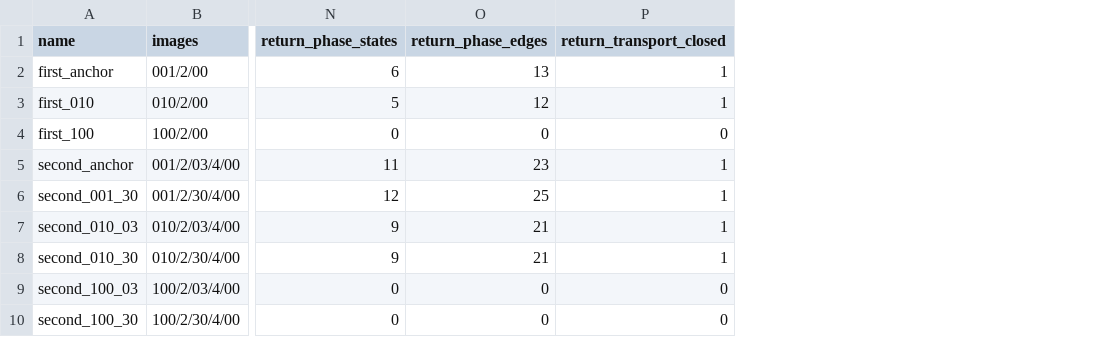
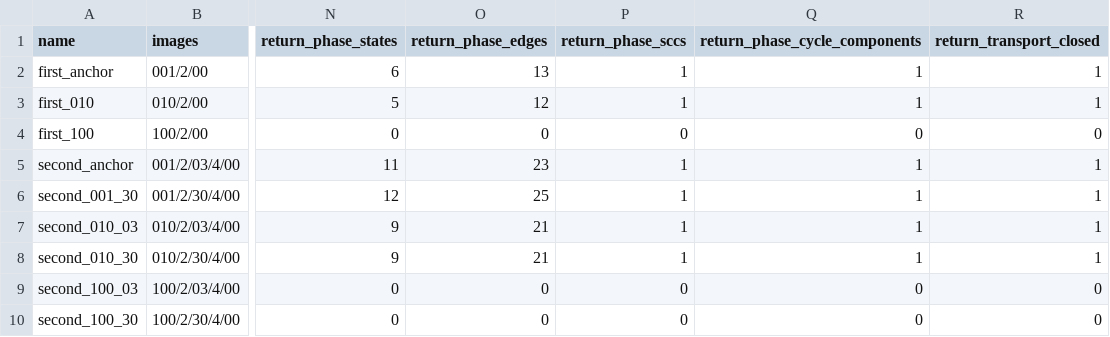
Before and after one commit to AMcRoberts/RavelMath, a TSV file: docs/artifacts/property_f_family_2026-08-09.tsv, drawn as a sheet; only a part is shown, gaps mark what is left out; the diff names each change by its address in the sheet, - before the commit and + after, or states it on an @@ line.

Commit message:
Measure adelic excess over return phase transport

```diff
--- a/docs/artifacts/property_f_family_2026-08-09.tsv
+++ b/docs/artifacts/property_f_family_2026-08-09.tsv
+column P (return_phase_sccs), rows 2-10: 1 | 1 | 0 | 1 | 1 | 1 | 1 | 0 | 0
+column Q (return_phase_cycle_components), rows 2-10: 1 | 1 | 0 | 1 | 1 | 1 | 1 | 0 | 0
```
Also changed, not shown: 3 other files.
